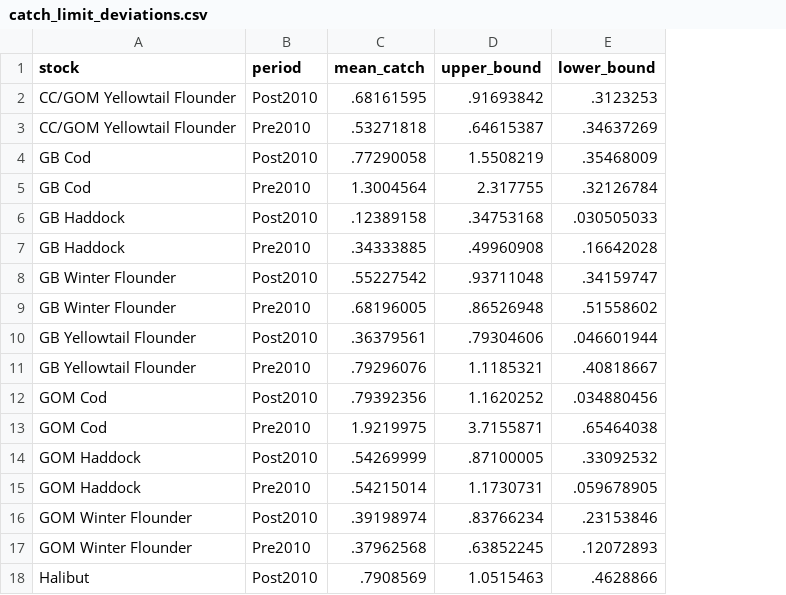
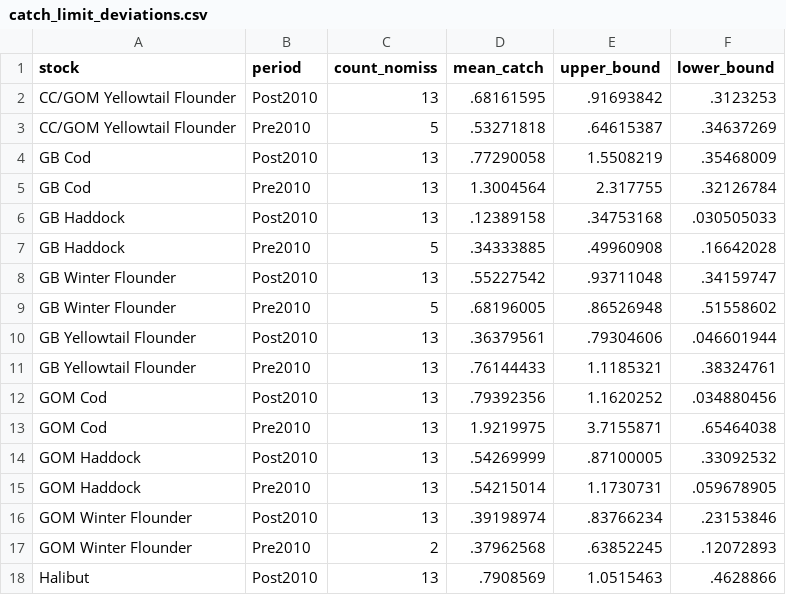
Before and after one commit to COCA-NEgroundfishMSE/groundfish-MSE, a CSV file: data/data_processed/catchHistory/catch_limit_deviations.csv, drawn as a sheet; only a part is shown; addresses are those after the commit; the diff covers the shown part only; the diff names each change by its address in the sheet, - before the commit and + after, or states it on an @@ line.

Commit message:
add count column, add extra comments.

```diff
--- a/data/data_processed/catchHistory/catch_limit_deviations.csv
+++ b/data/data_processed/catchHistory/catch_limit_deviations.csv
+column C (count_nomiss), rows 2-18: 13 | 5 | 13 | 13 | 13 | 5 | 13 | 5 | 13 | 13 | 13 | 13 | 13 | 13 | 13 | 2 | 13
-D11 (mean_catch): .79296076
+D11 (mean_catch): .76144433
-F11 (lower_bound): .40818667
+F11 (lower_bound): .38324761
```
Also changed, not shown: 11 edited cells elsewhere in this file, 2 other files.
